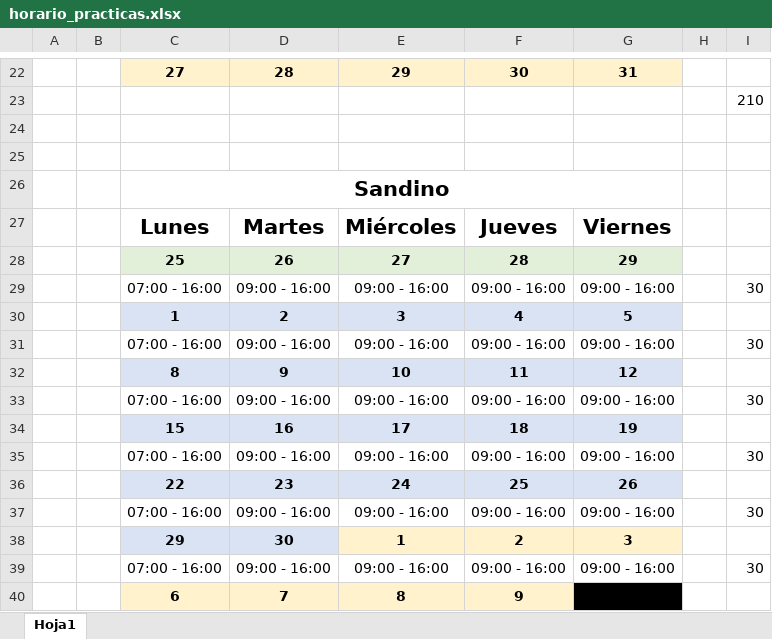
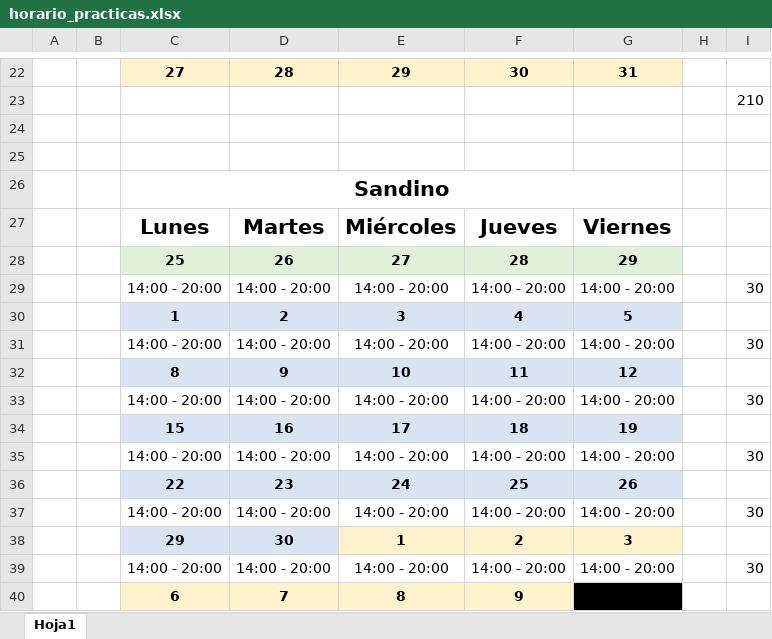
Before and after one commit to ejmerino/software-engineering, an Excel workbook: Practicas Preprofesionales/horario_practicas.xlsx, sheet Hoja1, drawn as a sheet; only a part is shown, gaps mark what is left out; values as stored, in another font and other column widths than the file's, no borders; the diff covers the shown part only; the diff names each change by its address in the sheet, - before the commit and + after, or states it on an @@ line.

Commit message:
Improve Schedule

```diff
--- a/Practicas Preprofesionales/horario_practicas.xlsx (sheet Hoja1)
+++ b/Practicas Preprofesionales/horario_practicas.xlsx (sheet Hoja1)
-C29: 07:00 - 16:00
+C29: 14:00 - 20:00
-D29: 09:00 - 16:00
+D29: 14:00 - 20:00
-E29: 09:00 - 16:00
+E29: 14:00 - 20:00
-F29: 09:00 - 16:00
+F29: 14:00 - 20:00
-G29: 09:00 - 16:00
+G29: 14:00 - 20:00
-C31: 07:00 - 16:00
+C31: 14:00 - 20:00
-D31: 09:00 - 16:00
+D31: 14:00 - 20:00
-E31: 09:00 - 16:00
+E31: 14:00 - 20:00
-F31: 09:00 - 16:00
+F31: 14:00 - 20:00
-G31: 09:00 - 16:00
+G31: 14:00 - 20:00
-C33: 07:00 - 16:00
+C33: 14:00 - 20:00
-D33: 09:00 - 16:00
+D33: 14:00 - 20:00
-E33: 09:00 - 16:00
+E33: 14:00 - 20:00
-F33: 09:00 - 16:00
+F33: 14:00 - 20:00
-G33: 09:00 - 16:00
+G33: 14:00 - 20:00
-C35: 07:00 - 16:00
+C35: 14:00 - 20:00
-D35: 09:00 - 16:00
+D35: 14:00 - 20:00
-E35: 09:00 - 16:00
+E35: 14:00 - 20:00
-F35: 09:00 - 16:00
+F35: 14:00 - 20:00
-G35: 09:00 - 16:00
+G35: 14:00 - 20:00
-C37: 07:00 - 16:00
+C37: 14:00 - 20:00
-D37: 09:00 - 16:00
+D37: 14:00 - 20:00
-E37: 09:00 - 16:00
+E37: 14:00 - 20:00
-F37: 09:00 - 16:00
+F37: 14:00 - 20:00
-G37: 09:00 - 16:00
+G37: 14:00 - 20:00
-C39: 07:00 - 16:00
+C39: 14:00 - 20:00
-D39: 09:00 - 16:00
+D39: 14:00 - 20:00
-E39: 09:00 - 16:00
+E39: 14:00 - 20:00
-F39: 09:00 - 16:00
+F39: 14:00 - 20:00
-G39: 09:00 - 16:00
+G39: 14:00 - 20:00
```
Also changed, not shown: 14 edited cells elsewhere in this sheet.
